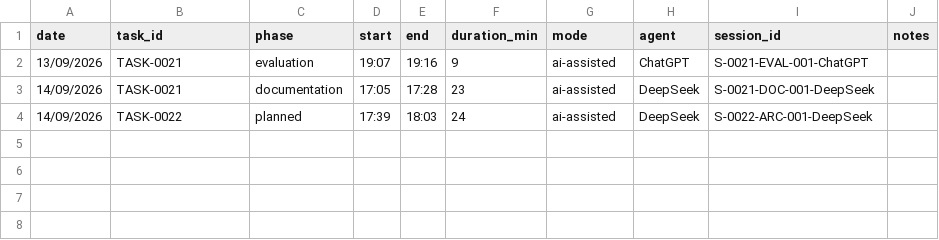
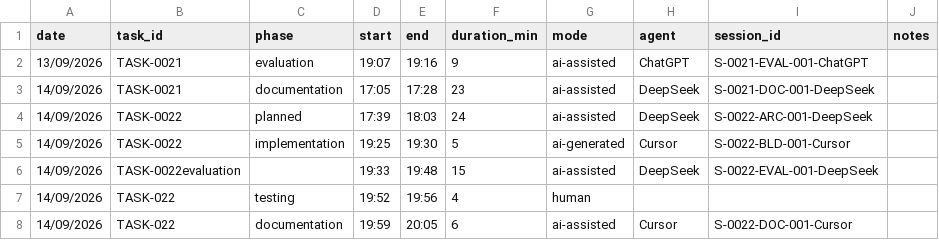
Before and after one commit to clov-31/FileMind, a CSV file: metrics/time_log.csv, drawn as a sheet.

```diff
--- a/metrics/time_log.csv
+++ b/metrics/time_log.csv
@@ -4 +4,5 @@ date;task_id;phase;start;end;duration_min;mode;agent;session_id;notes
 14/09/2026;TASK-0022;planned;17:39;18:03;24;ai-assisted;DeepSeek;S-0022-ARC-001-DeepSeek;
+14/09/2026;TASK-0022;implementation;19:25;19:30;5;ai-generated;Cursor;S-0022-BLD-001-Cursor;
+14/09/2026;TASK-0022evaluation;;19:33;19:48;15;ai-assisted;DeepSeek;S-0022-EVAL-001-DeepSeek;
+14/09/2026;TASK-022;testing;19:52;19:56;4;human;;;
+14/09/2026;TASK-022;documentation;19:59;20:05;6;ai-assisted;Cursor;S-0022-DOC-001-Cursor;
```
Also changed, not shown: 30 other files.
